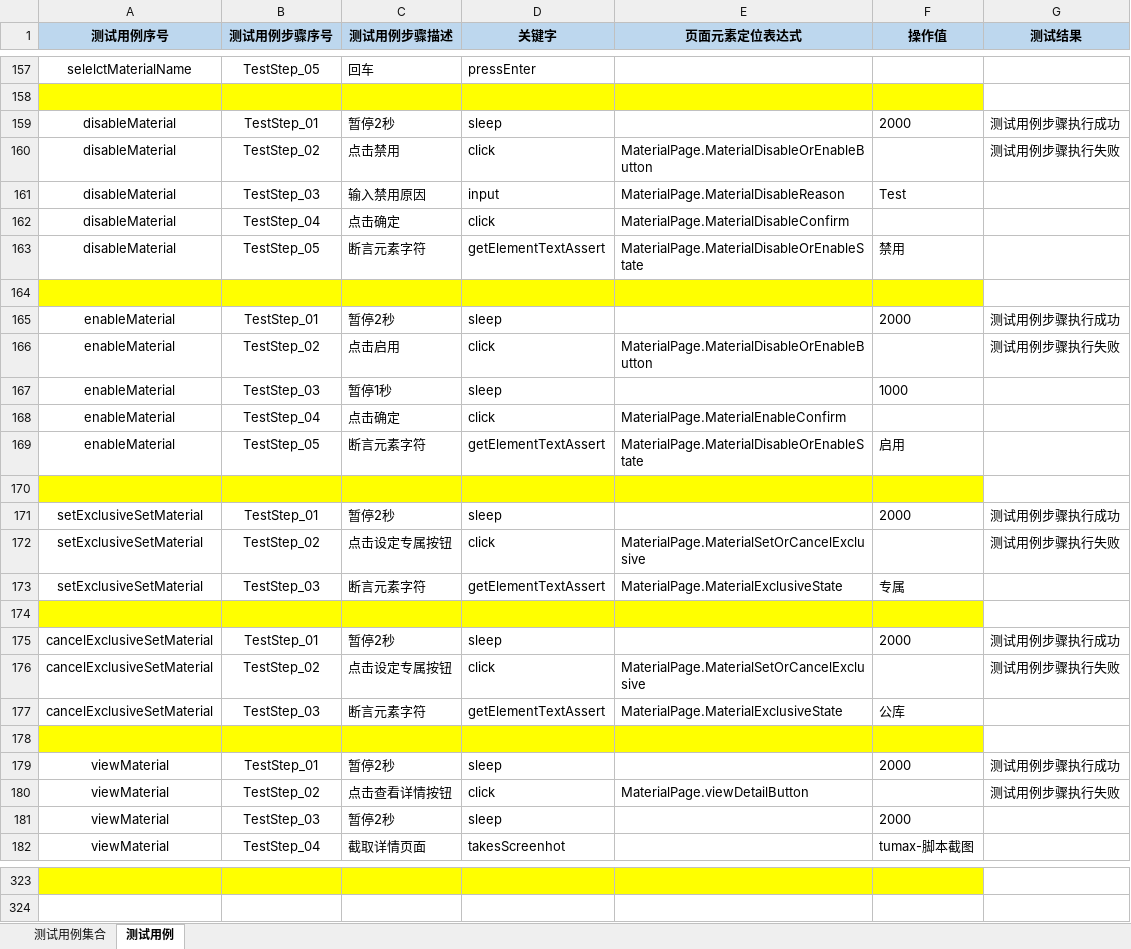
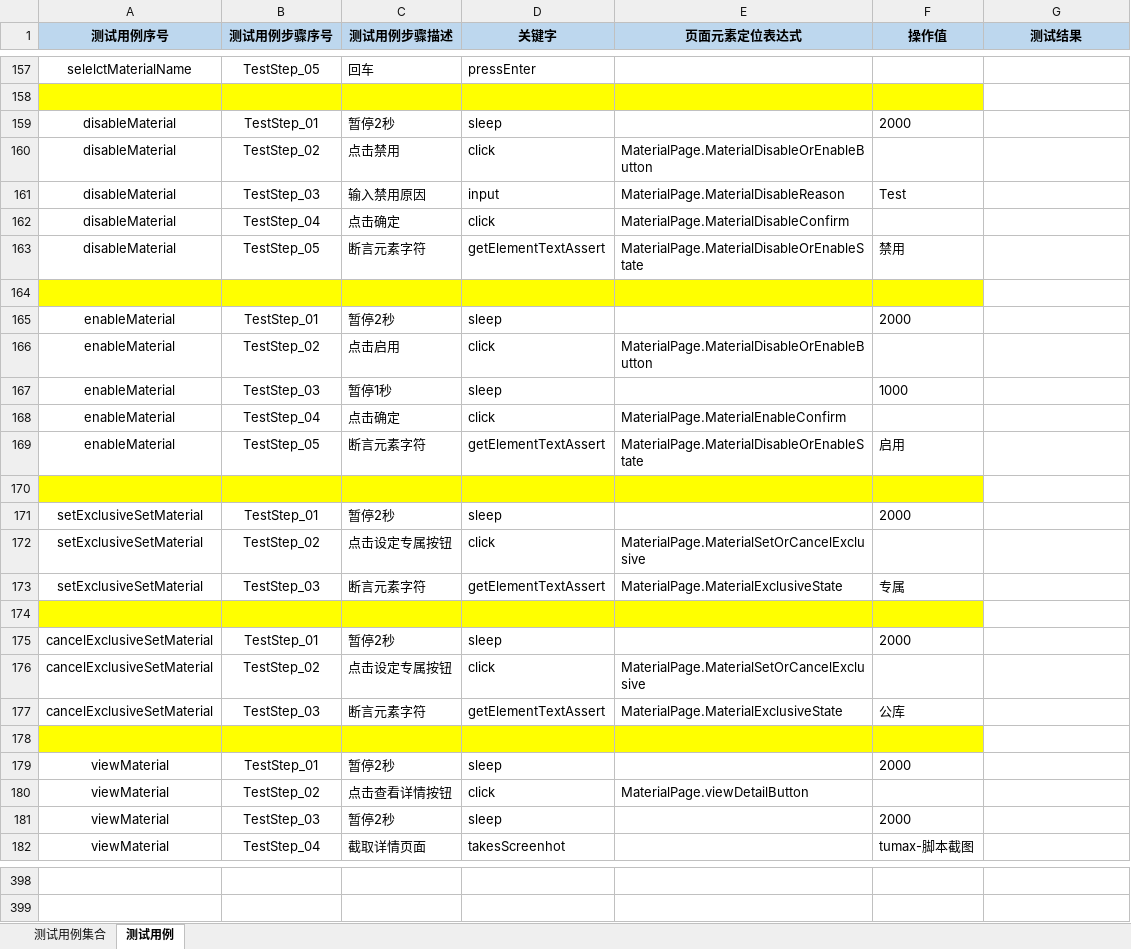
Before and after one commit to Luojhtesting/WEBKeywordsFramework, an Excel workbook: src/main/java/org/keywordsFramework/data/关键字驱动测试用例.xlsx, sheet 测试用例, drawn as a sheet; only a part is shown, gaps mark what is left out; values as stored, in another font and other column widths than the file's, no borders; addresses are those after the commit; the diff covers the shown part only; the diff names each change by its address in the sheet, - before the commit and + after, or states it on an @@ line.

```diff
--- a/src/main/java/org/keywordsFramework/data/关键字驱动测试用例.xlsx (sheet 测试用例)
+++ b/src/main/java/org/keywordsFramework/data/关键字驱动测试用例.xlsx (sheet 测试用例)
-G159 (测试结果): 测试用例步骤执行成功
+G159 (测试结果): (empty)
-G160 (测试结果): 测试用例步骤执行失败
+G160 (测试结果): (empty)
-G165 (测试结果): 测试用例步骤执行成功
+G165 (测试结果): (empty)
-G166 (测试结果): 测试用例步骤执行失败
+G166 (测试结果): (empty)
-G171 (测试结果): 测试用例步骤执行成功
+G171 (测试结果): (empty)
-G172 (测试结果): 测试用例步骤执行失败
+G172 (测试结果): (empty)
-G175 (测试结果): 测试用例步骤执行成功
+G175 (测试结果): (empty)
-G176 (测试结果): 测试用例步骤执行失败
+G176 (测试结果): (empty)
-G179 (测试结果): 测试用例步骤执行成功
+G179 (测试结果): (empty)
-G180 (测试结果): 测试用例步骤执行失败
+G180 (测试结果): (empty)
-A398:F398 fill: #FFFF00
+A398:F398 fill: none
```
Also changed, not shown: 75 added rows and 12 edited cells elsewhere in this sheet, sheet 测试用例集合, 3 other files.
